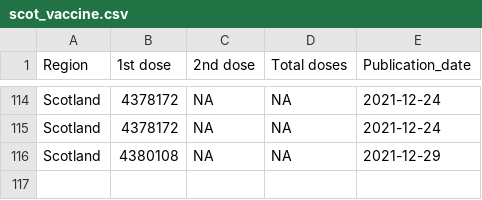
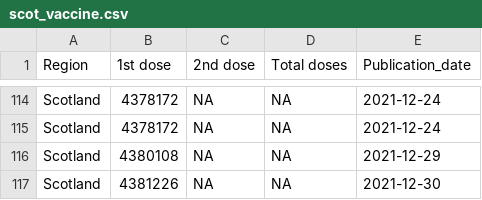
Before and after one commit to externality44/Automate-vaccine-briefing, a CSV file: data/scot_vaccine.csv, drawn as a sheet; only a part is shown, gaps mark what is left out; the diff names each change by its address in the sheet, - before the commit and + after, or states it on an @@ line.

```diff
--- a/data/scot_vaccine.csv
+++ b/data/scot_vaccine.csv
+row 117: Scotland | 4381226 | NA | NA | 2021-12-30
```
Also changed, not shown: data/NI_vaccine.csv, data/wales_vaccine.csv.
